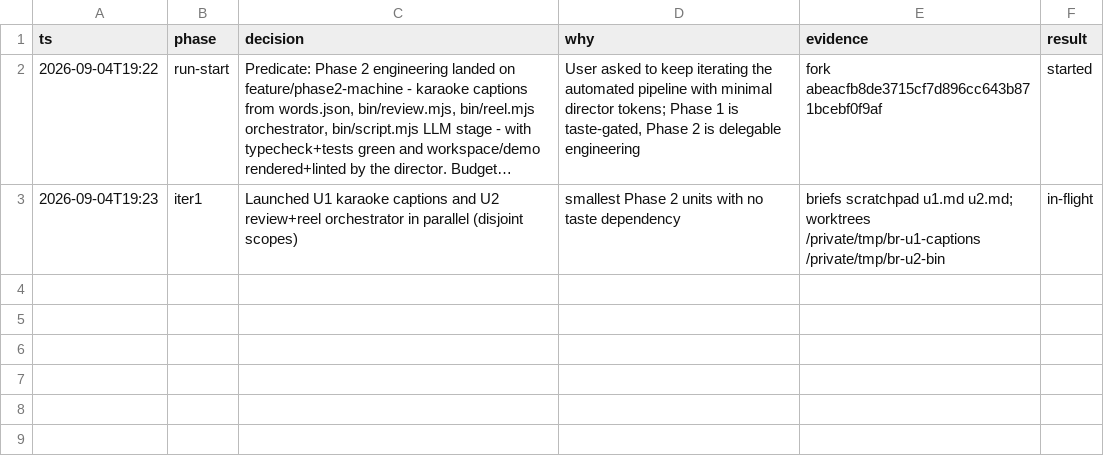
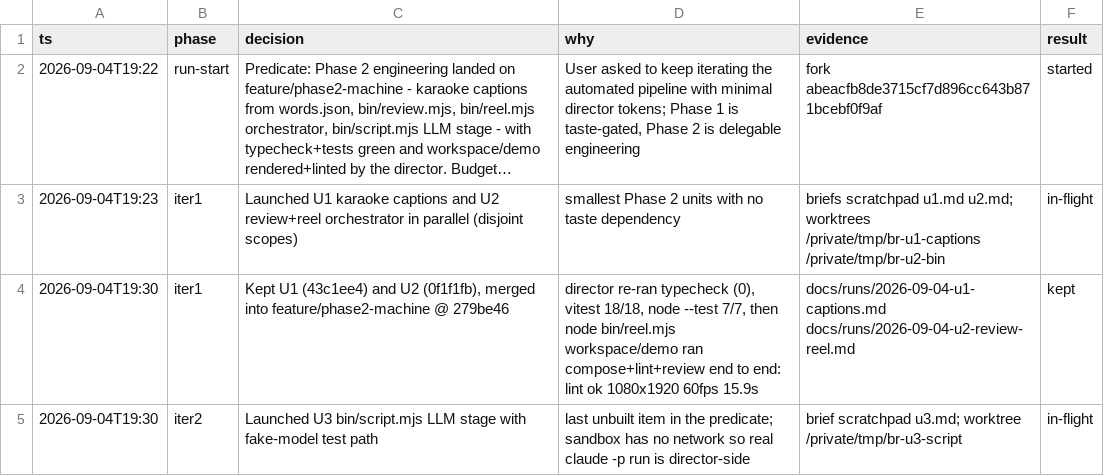
Before and after one commit to stev004/brandreel, a TSV file: .claude/decisions.tsv, drawn as a sheet; long unchanged cells end in ….

Commit message:
foreman iter1 write-back + iter2 U3 launched

```diff
--- a/.claude/decisions.tsv
+++ b/.claude/decisions.tsv
@@ -3 +3,3 @@ ts	phase	decision	why	evidence	result
 2026-09-04T19:23	iter1	Launched U1 karaoke captions and U2 review+reel orchestrator in parallel (disjoint scopes)	smallest Phase 2 units with no taste dependency	briefs scratchpad u1.md u2.md; worktrees /private/tmp/br-u1-captions /private/tmp/br-u2-bin	in-flight
+2026-09-04T19:30	iter1	Kept U1 (43c1ee4) and U2 (0f1f1fb), merged into feature/phase2-machine @ 279be46	director re-ran typecheck (0), vitest 18/18, node --test 7/7, then node bin/reel.mjs workspace/demo ran compose+lint+review end to end: lint ok 1080x1920 60fps 15.9s	docs/runs/2026-09-04-u1-captions.md docs/runs/2026-09-04-u2-review-reel.md	kept
+2026-09-04T19:30	iter2	Launched U3 bin/script.mjs LLM stage with fake-model test path	last unbuilt item in the predicate; sandbox has no network so real claude -p run is director-side	brief scratchpad u3.md; worktree /private/tmp/br-u3-script	in-flight
```
Also changed, not shown: 4 other files.
